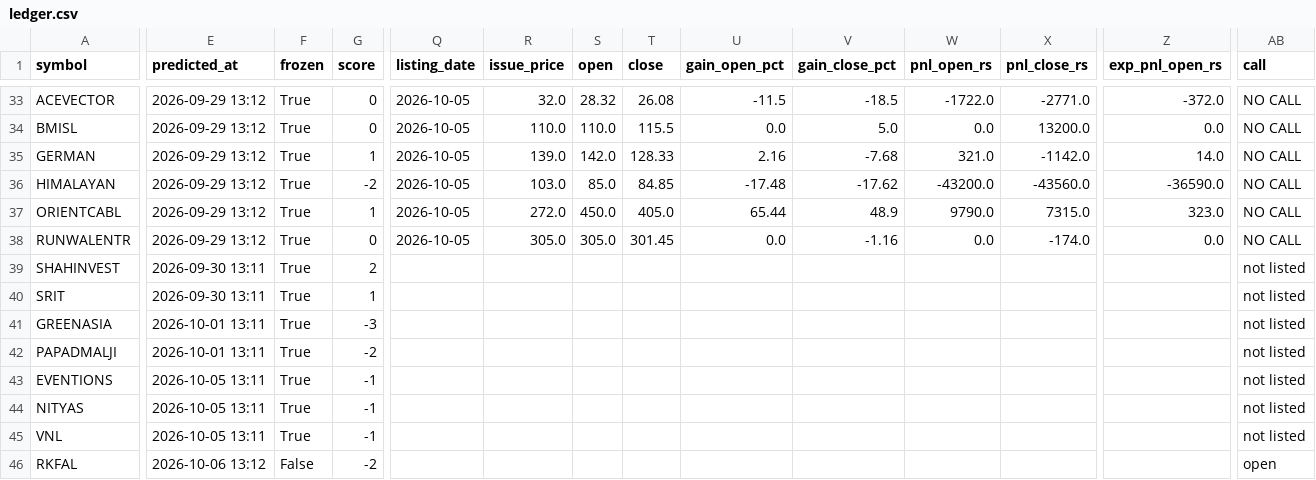
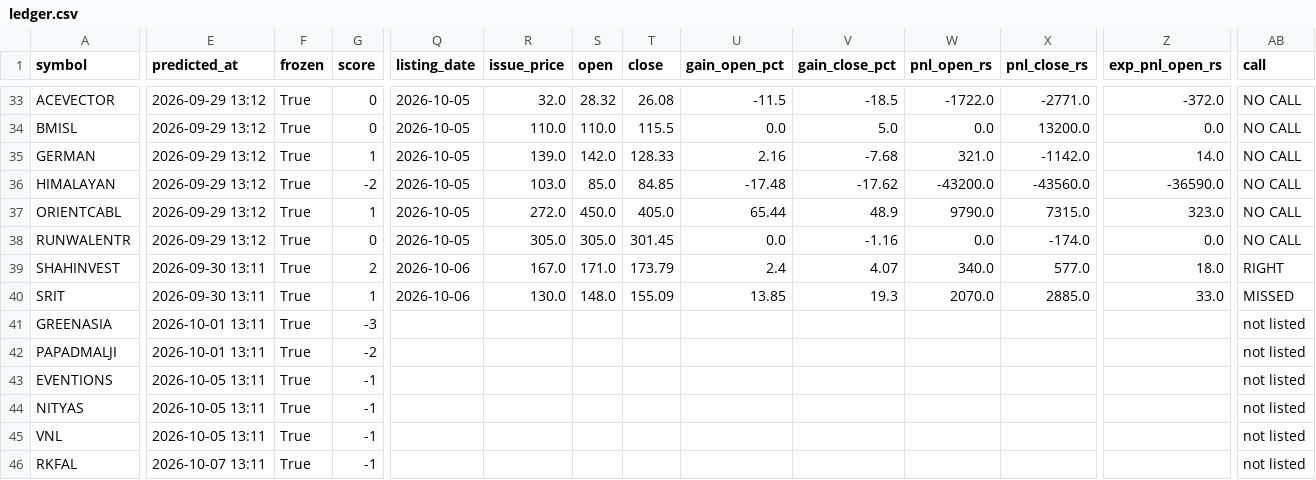
Before and after one commit to rathirahul46/ipo-track-record-public, a CSV file: ledger.csv, drawn as a sheet; only a part is shown, gaps mark what is left out; the diff covers the shown part only; the diff names each change by its address in the sheet, - before the commit and + after, or states it on an @@ line.

```diff
--- a/ledger.csv
+++ b/ledger.csv
-Q39:Q40 (listing_date): (empty)
+Q39:Q40 (listing_date): 2026-10-06
-R39 (issue_price): (empty)
+R39 (issue_price): 167.0
-S39 (open): (empty)
+S39 (open): 171.0
-T39 (close): (empty)
+T39 (close): 173.79
-U39 (gain_open_pct): (empty)
+U39 (gain_open_pct): 2.4
-V39 (gain_close_pct): (empty)
+V39 (gain_close_pct): 4.07
-W39 (pnl_open_rs): (empty)
+W39 (pnl_open_rs): 340.0
-X39 (pnl_close_rs): (empty)
+X39 (pnl_close_rs): 577.0
-Z39 (exp_pnl_open_rs): (empty)
+Z39 (exp_pnl_open_rs): 18.0
-AB39 (call): not listed
+AB39 (call): RIGHT
-R40 (issue_price): (empty)
+R40 (issue_price): 130.0
-S40 (open): (empty)
+S40 (open): 148.0
-T40 (close): (empty)
+T40 (close): 155.09
-U40 (gain_open_pct): (empty)
+U40 (gain_open_pct): 13.85
-V40 (gain_close_pct): (empty)
+V40 (gain_close_pct): 19.3
-W40 (pnl_open_rs): (empty)
+W40 (pnl_open_rs): 2070.0
-X40 (pnl_close_rs): (empty)
+X40 (pnl_close_rs): 2885.0
-Z40 (exp_pnl_open_rs): (empty)
+Z40 (exp_pnl_open_rs): 33.0
-AB40 (call): not listed
+AB40 (call): MISSED
-E46 (predicted_at): 2026-10-06 13:12
+E46 (predicted_at): 2026-10-07 13:11
-F46 (frozen): False
+F46 (frozen): True
-G46 (score): -2
+G46 (score): -1
-AB46 (call): open
+AB46 (call): not listed
```
Also changed, not shown: 5 edited cells elsewhere in this file, 1 other file.
